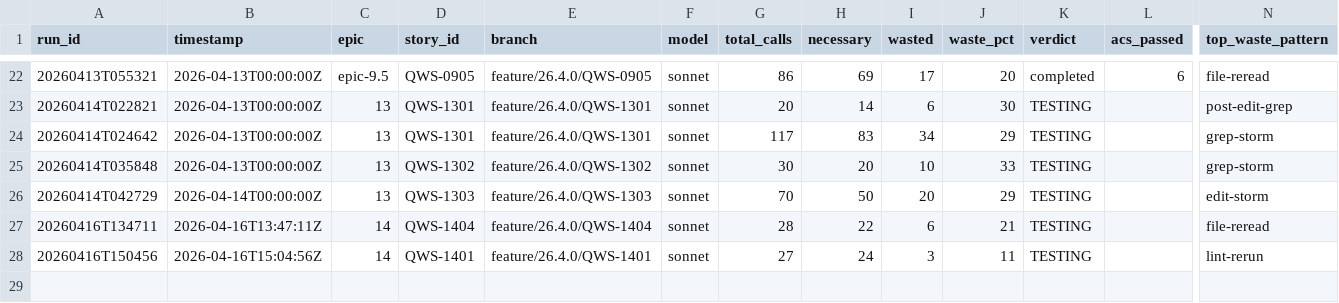
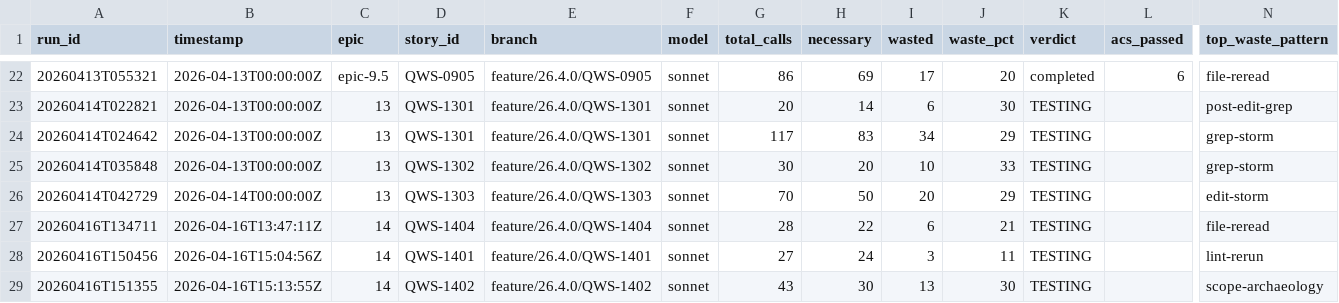
Before and after one commit to william-burks/QuantWorkstation, a CSV file: docs/agent-metrics/lead_engineer_runs.csv, drawn as a sheet; only a part is shown, gaps mark what is left out; rows hold the shown columns only; the diff names each change by its address in the sheet, - before the commit and + after, or states it on an @@ line.

```diff
--- a/docs/agent-metrics/lead_engineer_runs.csv
+++ b/docs/agent-metrics/lead_engineer_runs.csv
+row 29: 20260416T151355 | 2026-04-16T15:13:55Z | 14 | QWS-1402 | feature/26.4.0/QWS-1402 | sonnet | 43 | 30 | 13 | 30 | TESTING |  | scope-archaeology
```
Also changed, not shown: 3 other files.
